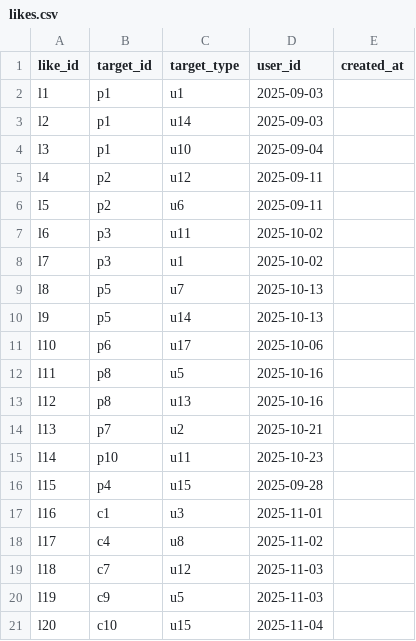
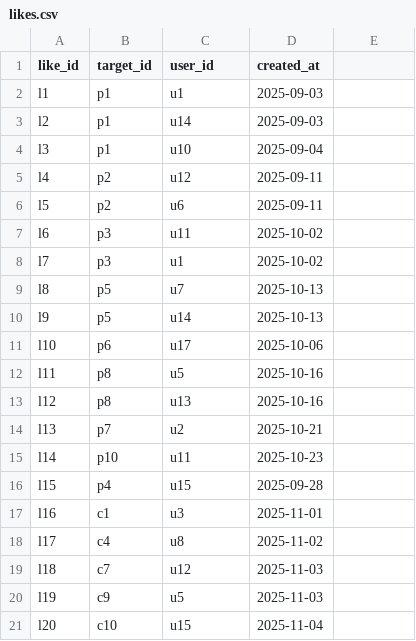
Before and after one commit to NizaoSilva/neo4j_dio.me, a CSV file: Exercicios/3_Redes_sociais/likes.csv, drawn as a sheet.

Commit message:
Reorder columns in likes.csv file

```diff
--- a/Exercicios/3_Redes_sociais/likes.csv
+++ b/Exercicios/3_Redes_sociais/likes.csv
@@ -1,2 +1,2 @@
-like_id,target_id,target_type,user_id,created_at
+like_id,target_id,user_id,created_at
 l1,p1,u1,2025-09-03
```
